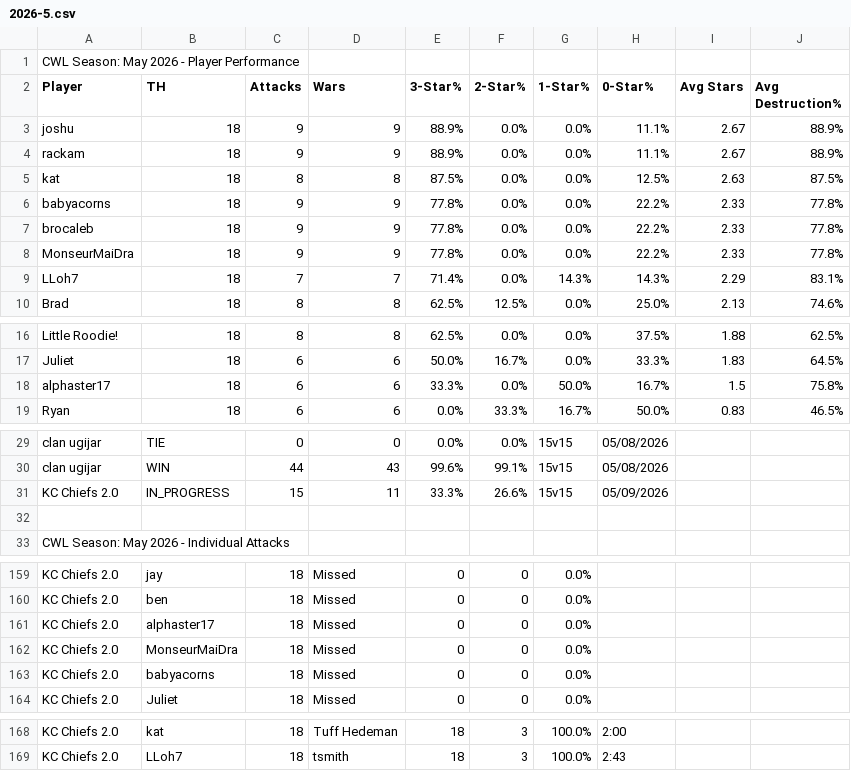
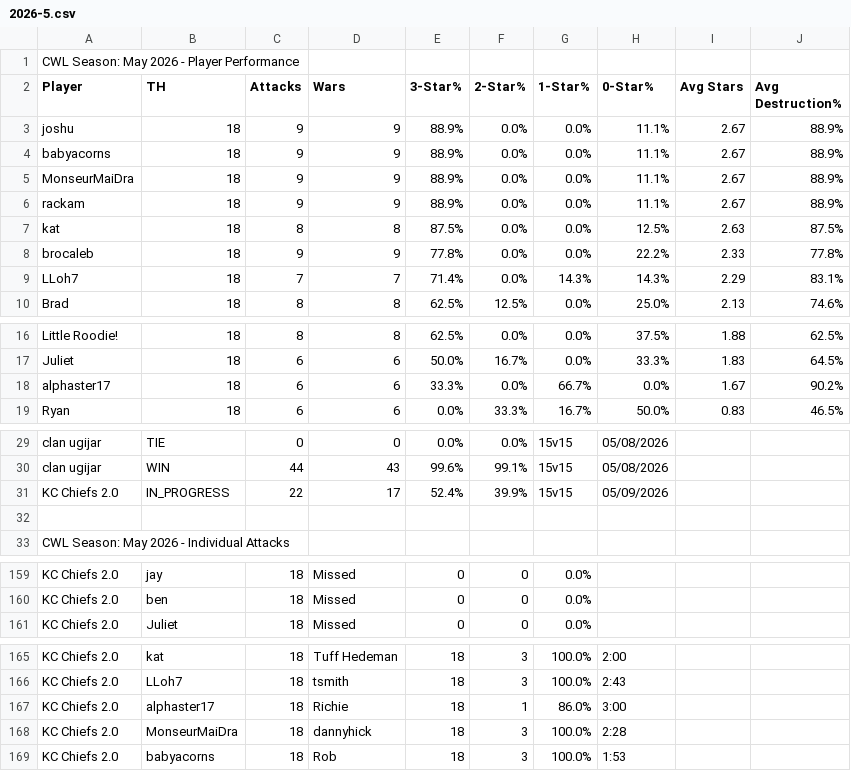
Before and after one commit to Silvester13-SOS/clash-war-analytics, a CSV file: docs/data/cwl-season/2026-5.csv, drawn as a sheet; only a part is shown, gaps mark what is left out.

```diff
--- a/docs/data/cwl-season/2026-5.csv
+++ b/docs/data/cwl-season/2026-5.csv
@@ -3,7 +3,7 @@ Player,TH,Attacks,Wars,3-Star%,2-Star%,1-Star%,0-Star%,Avg Stars,Avg Destruction
 joshu,18,9,9,88.9%,0.0%,0.0%,11.1%,2.67,88.9%
+babyacorns,18,9,9,88.9%,0.0%,0.0%,11.1%,2.67,88.9%
+MonseurMaiDra,18,9,9,88.9%,0.0%,0.0%,11.1%,2.67,88.9%
 rackam,18,9,9,88.9%,0.0%,0.0%,11.1%,2.67,88.9%
 kat,18,8,8,87.5%,0.0%,0.0%,12.5%,2.63,87.5%
-babyacorns,18,9,9,77.8%,0.0%,0.0%,22.2%,2.33,77.8%
 brocaleb,18,9,9,77.8%,0.0%,0.0%,22.2%,2.33,77.8%
-MonseurMaiDra,18,9,9,77.8%,0.0%,0.0%,22.2%,2.33,77.8%
 LLoh7,18,7,7,71.4%,0.0%,14.3%,14.3%,2.29,83.1%
@@ -17,3 +17,3 @@ Little Roodie!,18,8,8,62.5%,0.0%,0.0%,37.5%,1.88,62.5%
 Juliet,18,6,6,50.0%,16.7%,0.0%,33.3%,1.83,64.5%
-alphaster17,18,6,6,33.3%,0.0%,50.0%,16.7%,1.5,75.8%
+alphaster17,18,6,6,33.3%,0.0%,66.7%,0.0%,1.67,90.2%
 Ryan,18,6,6,0.0%,33.3%,16.7%,50.0%,0.83,46.5%
@@ -30,3 +30,3 @@ clan ugijar,TIE,0,0,0.0%,0.0%,15v15,05/08/2026
 clan ugijar,WIN,44,43,99.6%,99.1%,15v15,05/08/2026
-KC Chiefs 2.0,IN_PROGRESS,15,11,33.3%,26.6%,15v15,05/09/2026
+KC Chiefs 2.0,IN_PROGRESS,22,17,52.4%,39.9%,15v15,05/09/2026
 
@@ -160,5 +160,2 @@ KC Chiefs 2.0,jay,18,Missed,0,0,0.0%,
 KC Chiefs 2.0,ben,18,Missed,0,0,0.0%,
-KC Chiefs 2.0,alphaster17,18,Missed,0,0,0.0%,
-KC Chiefs 2.0,MonseurMaiDra,18,Missed,0,0,0.0%,
-KC Chiefs 2.0,babyacorns,18,Missed,0,0,0.0%,
 KC Chiefs 2.0,Juliet,18,Missed,0,0,0.0%,
@@ -169 +166,4 @@ KC Chiefs 2.0,kat,18,Tuff Hedeman,18,3,100.0%,2:00
 KC Chiefs 2.0,LLoh7,18,tsmith,18,3,100.0%,2:43
+KC Chiefs 2.0,alphaster17,18,Richie,18,1,86.0%,3:00
+KC Chiefs 2.0,MonseurMaiDra,18,dannyhick,18,3,100.0%,2:28
+KC Chiefs 2.0,babyacorns,18,Rob,18,3,100.0%,1:53
```
Also changed, not shown: 17 other files.
